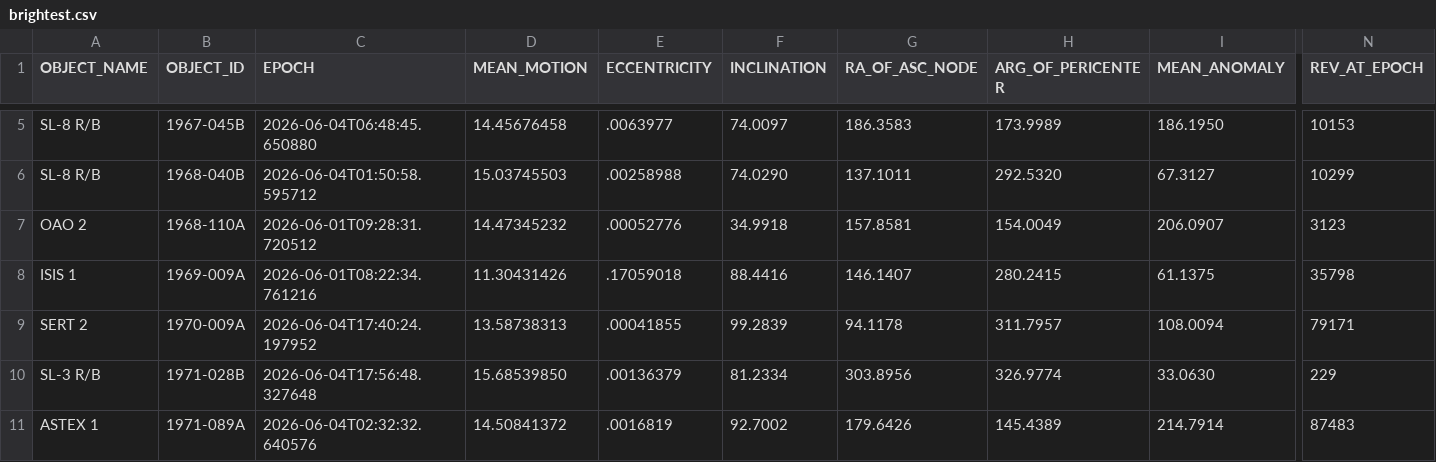
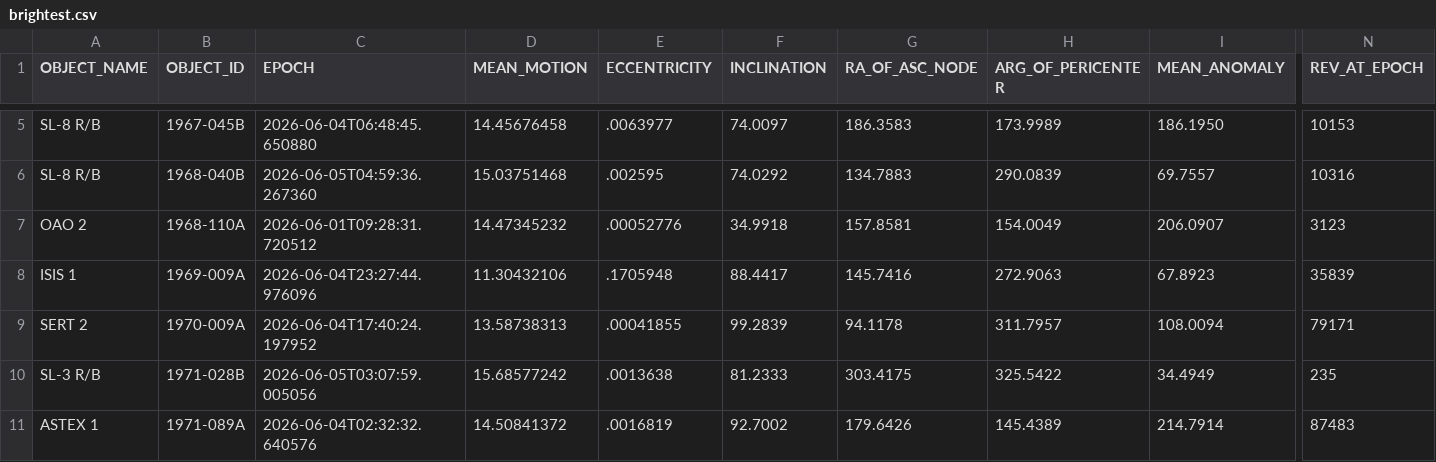
Before and after one commit to troilus/Look4Sat-TLEcn, a CSV file: tledata/brightest.csv, drawn as a sheet; only a part is shown, gaps mark what is left out; the diff covers the shown part only; the diff names each change by its address in the sheet, - before the commit and + after, or states it on an @@ line.

```diff
--- a/tledata/brightest.csv
+++ b/tledata/brightest.csv
-C6 (EPOCH): 2026-06-04T01:50:58.595712
+C6 (EPOCH): 2026-06-05T04:59:36.267360
-D6 (MEAN_MOTION): 15.03745503
+D6 (MEAN_MOTION): 15.03751468
-E6 (ECCENTRICITY): .00258988
+E6 (ECCENTRICITY): .002595
-F6 (INCLINATION): 74.0290
+F6 (INCLINATION): 74.0292
-G6 (RA_OF_ASC_NODE): 137.1011
+G6 (RA_OF_ASC_NODE): 134.7883
-H6 (ARG_OF_PERICENTER): 292.5320
+H6 (ARG_OF_PERICENTER): 290.0839
-I6 (MEAN_ANOMALY): 67.3127
+I6 (MEAN_ANOMALY): 69.7557
-N6 (REV_AT_EPOCH): 10299
+N6 (REV_AT_EPOCH): 10316
-C8 (EPOCH): 2026-06-01T08:22:34.761216
+C8 (EPOCH): 2026-06-04T23:27:44.976096
-D8 (MEAN_MOTION): 11.30431426
+D8 (MEAN_MOTION): 11.30432106
-E8 (ECCENTRICITY): .17059018
+E8 (ECCENTRICITY): .1705948
-F8 (INCLINATION): 88.4416
+F8 (INCLINATION): 88.4417
-G8 (RA_OF_ASC_NODE): 146.1407
+G8 (RA_OF_ASC_NODE): 145.7416
-H8 (ARG_OF_PERICENTER): 280.2415
+H8 (ARG_OF_PERICENTER): 272.9063
-I8 (MEAN_ANOMALY): 61.1375
+I8 (MEAN_ANOMALY): 67.8923
-N8 (REV_AT_EPOCH): 35798
+N8 (REV_AT_EPOCH): 35839
-C10 (EPOCH): 2026-06-04T17:56:48.327648
+C10 (EPOCH): 2026-06-05T03:07:59.005056
-D10 (MEAN_MOTION): 15.68539850
+D10 (MEAN_MOTION): 15.68577242
-E10 (ECCENTRICITY): .00136379
+E10 (ECCENTRICITY): .0013638
-F10 (INCLINATION): 81.2334
+F10 (INCLINATION): 81.2333
-G10 (RA_OF_ASC_NODE): 303.8956
+G10 (RA_OF_ASC_NODE): 303.4175
-H10 (ARG_OF_PERICENTER): 326.9774
+H10 (ARG_OF_PERICENTER): 325.5422
-I10 (MEAN_ANOMALY): 33.0630
+I10 (MEAN_ANOMALY): 34.4949
-N10 (REV_AT_EPOCH): 229
+N10 (REV_AT_EPOCH): 235
```
Also changed, not shown: 1 added row and 63 edited cells elsewhere in this file, tledata/last-30-days.csv, tledata/military.csv, 15 other files.
